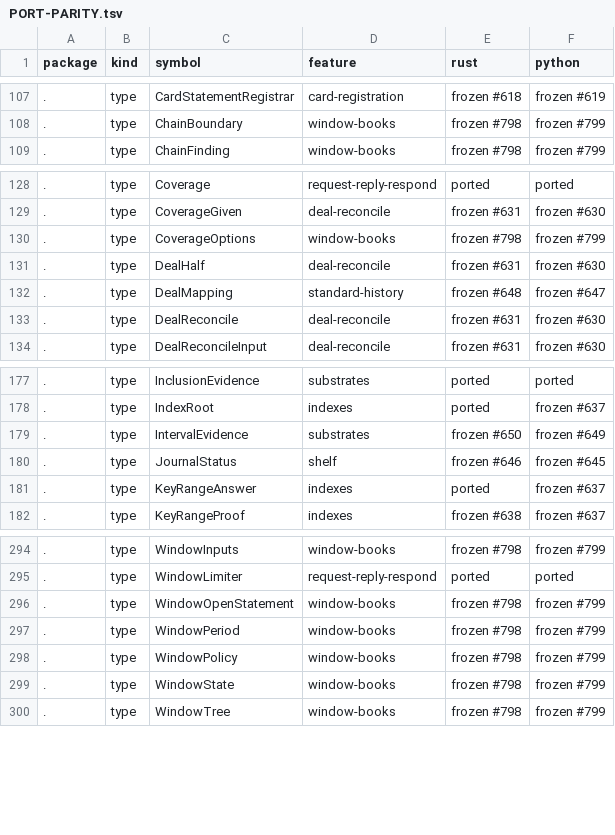
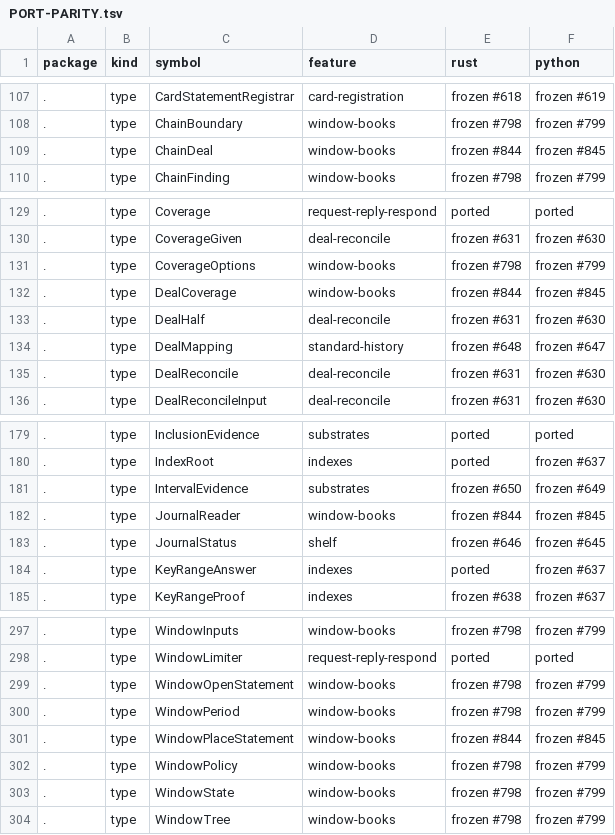
Before and after one commit to action-state-group/evidencebook, a TSV file: docs/PORT-PARITY.tsv, drawn as a sheet; only a part is shown, gaps mark what is left out; the diff names each change by its address in the sheet, - before the commit and + after, or states it on an @@ line.

Commit message:
feat: a shelf whose windows are its journal, with deal books placed in them (#797) (#846)
* docs(design): a window on a capsulectl-deal shelf (#797)

Signed-off-by: Ethan Zhang <github@yzhang.io>

* docs(design): answer the #797 plan review

Signed-off-by: Ethan Zhang <github@yzhang.io>

* docs(design): answer the #797 plan review's verification

Signed-off-by: Ethan Zhang <github@yzhang.io>

* docs(design): record Sherlock2's answers on #797

Signed-off-by: Ethan Zhang <github@yzhang.io>

* feat: a shelf whose windows are its journal, with deal books placed in them (#797)

Signed-off-by: Ethan Zhang <github@yzhang.io>

* fix: the journal view finds a record by its store key; DealCoverage parity row; changelog (#797)

Signed-off-by: Ethan Zhang <github@yzhang.io>

* fix: a deal's answer is at or after its tree at its window's close; placement and first record in one step (#797)

Signed-off-by: Ethan Zhang <github@yzhang.io>

* fix: a chain of journal windows proves each deal extends its tree at the close; a deal's answer is at that proved tree (#797)

Signed-off-by: Ethan Zhang <github@yzhang.io>

---------

Signed-off-by: Ethan Zhang <github@yzhang.io>

```diff
--- a/docs/PORT-PARITY.tsv
+++ b/docs/PORT-PARITY.tsv
+row 109: . | type | ChainDeal | window-books | frozen #844 | frozen #845
+row 132: . | type | DealCoverage | window-books | frozen #844 | frozen #845
+row 182: . | type | JournalReader | window-books | frozen #844 | frozen #845
+row 301: . | type | WindowPlaceStatement | window-books | frozen #844 | frozen #845
```
Also changed, not shown: 19 other files.
